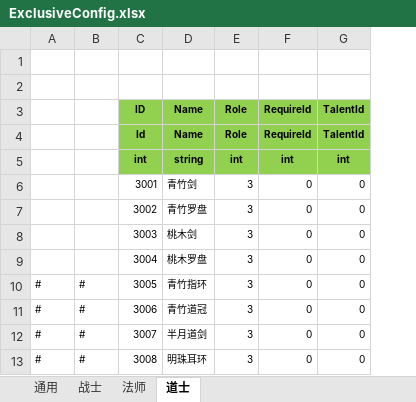
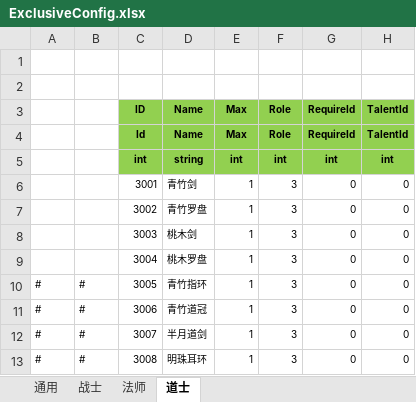
Before and after one commit to wokanjianyang/legend2, an Excel workbook: Excel/ExclusiveConfig.xlsx, sheet 道士, drawn as a sheet; only a part is shown; values as stored, in another font and other column widths than the file's, no borders; the diff names each change by its address in the sheet, - before the commit and + after, or states it on an @@ line.

```diff
--- a/Excel/ExclusiveConfig.xlsx (sheet 道士)
+++ b/Excel/ExclusiveConfig.xlsx (sheet 道士)
+column E, rows 3-13: Max | Max | int | 1 | 1 | 1 | 1 | 1 | 1 | 1 | 1
```
Also changed, not shown: sheet 通用, sheet 战士, sheet 法师, Excel/InfiniteConfig.xlsx, Excel/InfiniteDropConfig.xlsx, 24 other files.
